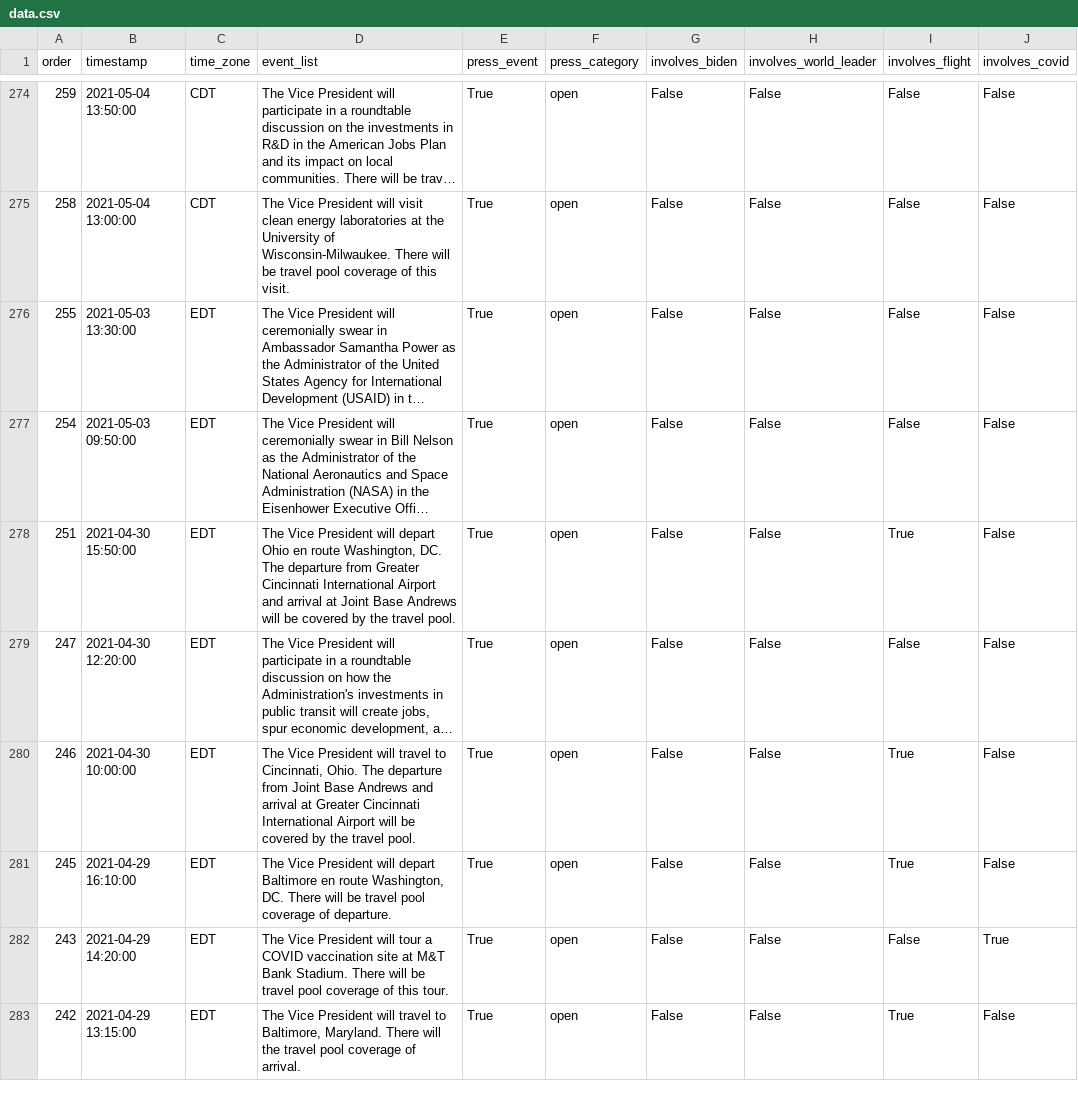
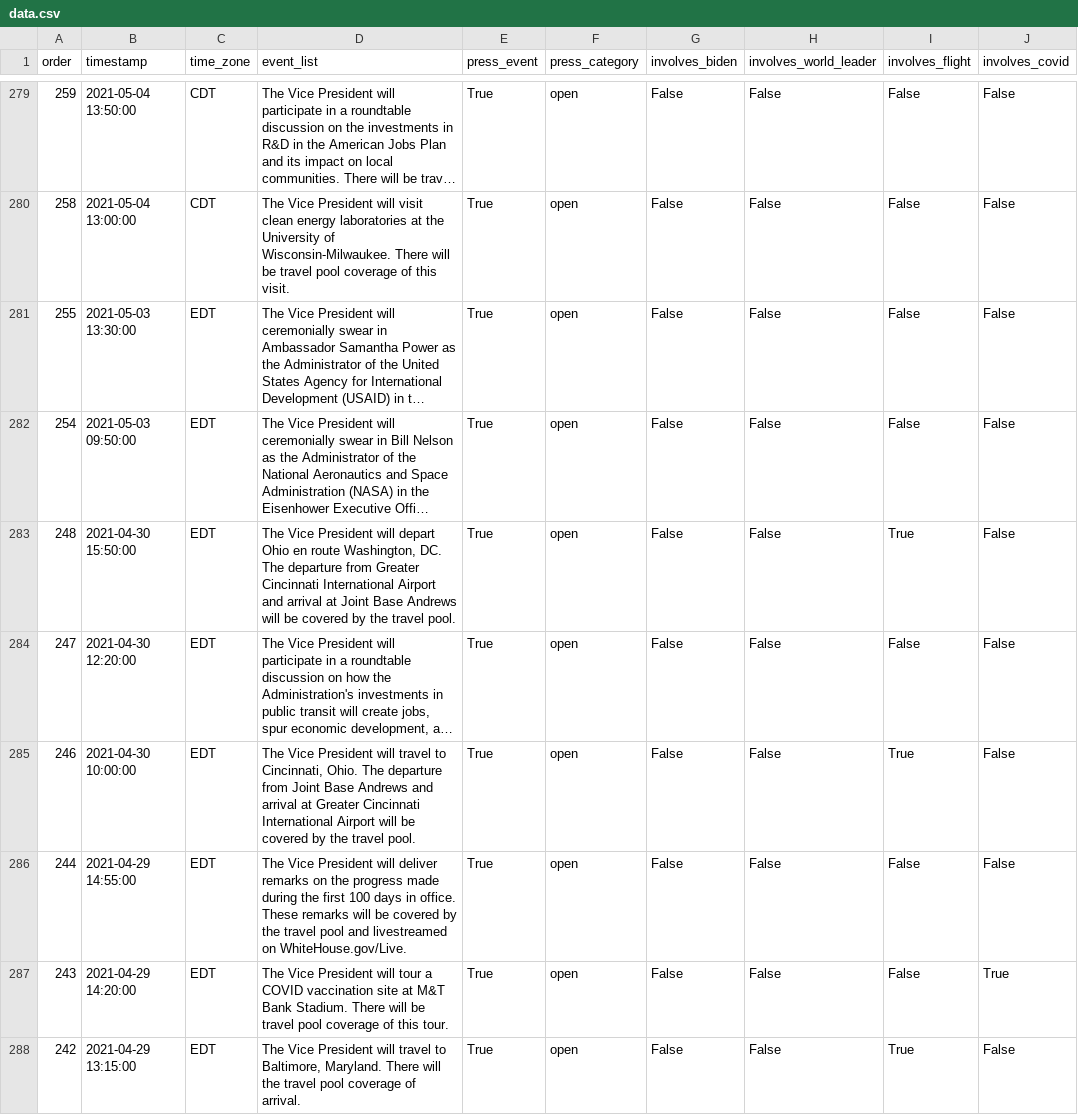
Before and after one commit to datadesk/kamala-harris-schedules, a CSV file: data.csv, drawn as a sheet; only a part is shown, gaps mark what is left out; long unchanged cells end in …; addresses are those after the commit; the diff covers the shown part only; the diff names each change by its address in the sheet, - before the commit and + after, or states it on an @@ line.

```diff
--- a/data.csv
+++ b/data.csv
-A283 (order): 251
+A283 (order): 248
-A286 (order): 245
+A286 (order): 244
-B286 (timestamp): 2021-04-29 16:10:00
+B286 (timestamp): 2021-04-29 14:55:00
-D286 (event_list): …President will depart Baltimore en route Washington, DC. There will be travel pool coverage of departure.
+D286 (event_list): …President will deliver remarks on the progress made during the first 100 days in office. These remarks will be covered by the travel pool and livestreamed on WhiteHouse.gov/Live.
-I286 (involves_flight): True
+I286 (involves_flight): False
```
Also changed, not shown: 6 added rows, 1 removed row and 6 edited cells elsewhere in this file.
